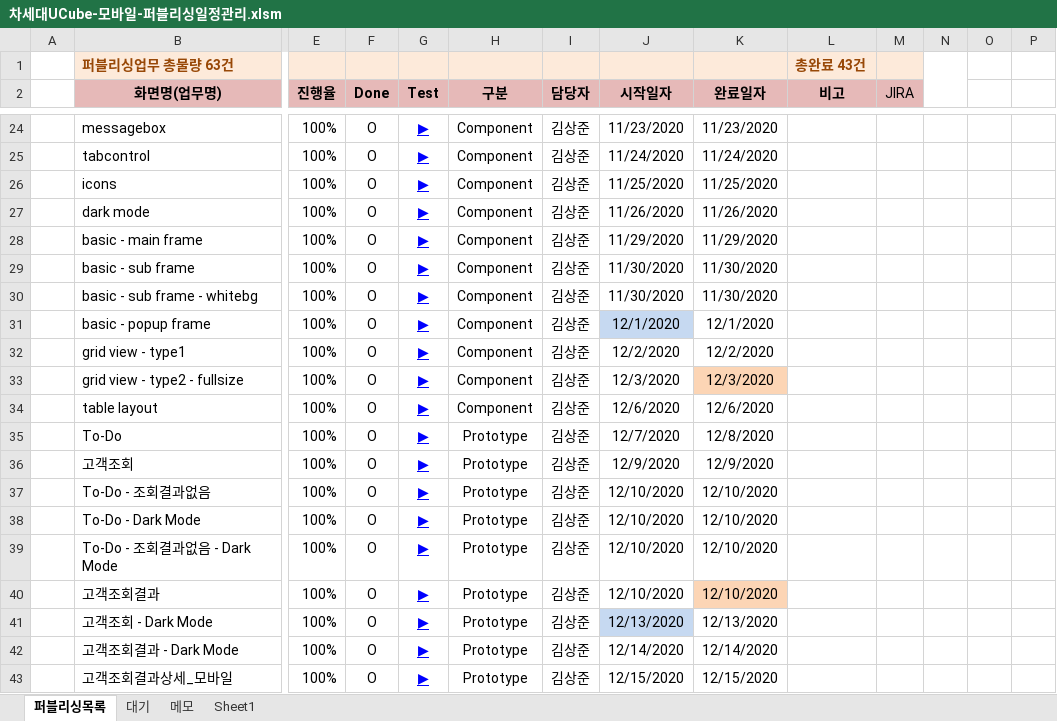
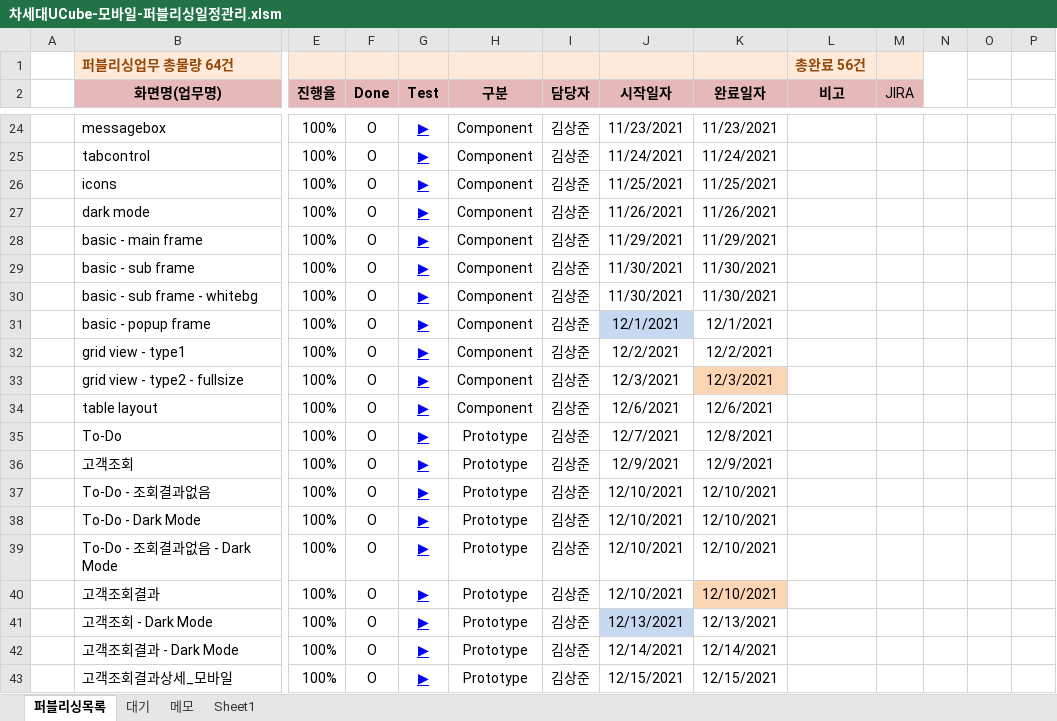
Before and after one commit to Kim-sangjoon/new_ucube_m, an Excel workbook: new_ucube_m/WebContent/static/web/pub/차세대UCube-모바일-퍼블리싱일정관리.xlsm, sheet 퍼블리싱목록, drawn as a sheet; only a part is shown, gaps mark what is left out; values as stored, in another font and other column widths than the file's, no borders; charts and pictures not drawn; removed rows and columns are numbered as before the commit, all else as after; rows hold the shown columns only; the diff covers the shown part only; the diff names each change by its address in the sheet, - before the commit and + after, or states it on an @@ line.

```diff
--- a/new_ucube_m/WebContent/static/web/pub/차세대UCube-모바일-퍼블리싱일정관리.xlsm (sheet 퍼블리싱목록)
+++ b/new_ucube_m/WebContent/static/web/pub/차세대UCube-모바일-퍼블리싱일정관리.xlsm (sheet 퍼블리싱목록)
-row 1:  | 퍼블리싱업무 총물량 63건 |  |  |  |  |  |  |  | 총완료 43건
+row 1:  | 퍼블리싱업무 총물량 64건 |  |  |  |  |  |  |  | 총완료 56건
-J24 (시작일자): 11/23/2020
+J24 (시작일자): 11/23/2021
-K24 (완료일자): 11/23/2020
+K24 (완료일자): 11/23/2021
-J25 (시작일자): 11/24/2020
+J25 (시작일자): 11/24/2021
-K25 (완료일자): 11/24/2020
+K25 (완료일자): 11/24/2021
-J26 (시작일자): 11/25/2020
+J26 (시작일자): 11/25/2021
-K26 (완료일자): 11/25/2020
+K26 (완료일자): 11/25/2021
-J27 (시작일자): 11/26/2020
+J27 (시작일자): 11/26/2021
-K27 (완료일자): 11/26/2020
+K27 (완료일자): 11/26/2021
-J28 (시작일자): 11/29/2020
+J28 (시작일자): 11/29/2021
-K28 (완료일자): 11/29/2020
+K28 (완료일자): 11/29/2021
-J29:J30 (시작일자): 11/30/2020
+J29:J30 (시작일자): 11/30/2021
-K29:K30 (완료일자): 11/30/2020
+K29:K30 (완료일자): 11/30/2021
-J31 (시작일자): 12/1/2020
+J31 (시작일자): 12/1/2021
-K31 (완료일자): 12/1/2020
+K31 (완료일자): 12/1/2021
-J32 (시작일자): 12/2/2020
+J32 (시작일자): 12/2/2021
-K32 (완료일자): 12/2/2020
+K32 (완료일자): 12/2/2021
-J33 (시작일자): 12/3/2020
+J33 (시작일자): 12/3/2021
-K33 (완료일자): 12/3/2020
+K33 (완료일자): 12/3/2021
-J34 (시작일자): 12/6/2020
+J34 (시작일자): 12/6/2021
-K34 (완료일자): 12/6/2020
+K34 (완료일자): 12/6/2021
-J35 (시작일자): 12/7/2020
+J35 (시작일자): 12/7/2021
-K35 (완료일자): 12/8/2020
+K35 (완료일자): 12/8/2021
-J36 (시작일자): 12/9/2020
+J36 (시작일자): 12/9/2021
-K36 (완료일자): 12/9/2020
+K36 (완료일자): 12/9/2021
-J37:J40 (시작일자): 12/10/2020
+J37:J40 (시작일자): 12/10/2021
-K37:K40 (완료일자): 12/10/2020
+K37:K40 (완료일자): 12/10/2021
-J41 (시작일자): 12/13/2020
+J41 (시작일자): 12/13/2021
-K41 (완료일자): 12/13/2020
+K41 (완료일자): 12/13/2021
-J42 (시작일자): 12/14/2020
+J42 (시작일자): 12/14/2021
-K42 (완료일자): 12/14/2020
+K42 (완료일자): 12/14/2021
-J43 (시작일자): 12/15/2020
+J43 (시작일자): 12/15/2021
-K43 (완료일자): 12/15/2020
+K43 (완료일자): 12/15/2021
```
Also changed, not shown: 1 added row, 73 edited cells and cell formats elsewhere in this sheet.
